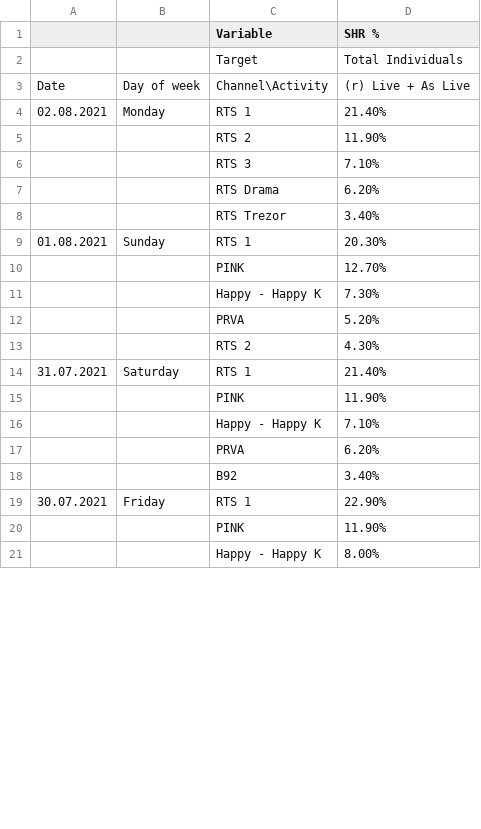
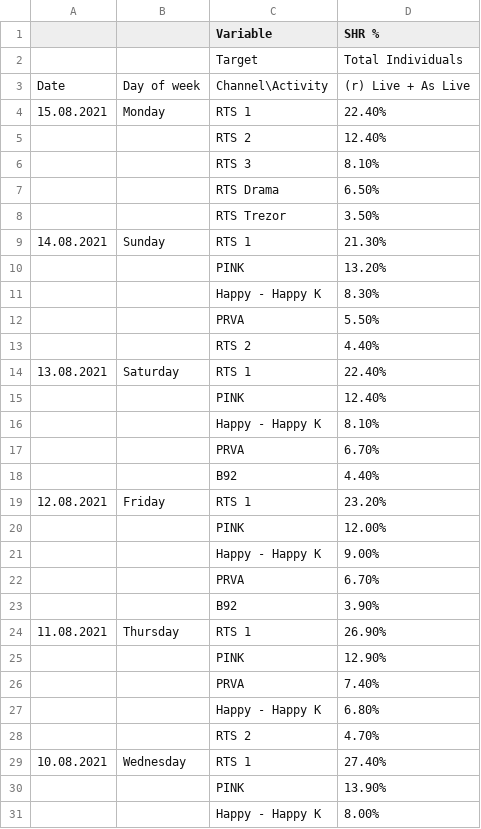
Before and after one commit to nikolap99/charts, a CSV file: piechart.csv, drawn as a sheet; only a part is shown; the diff covers the shown part only.

```diff
--- a/piechart.csv
+++ b/piechart.csv
@@ -3,19 +3,29 @@
 Date,Day of week,Channel\Activity,(r) Live + As Live
-02.08.2021,Monday,RTS 1,21.40%
-,,RTS 2,11.90%
-,,RTS 3,7.10%
-,,RTS Drama,6.20%
-,,RTS Trezor,3.40%
-01.08.2021,Sunday,RTS 1,20.30%
-,,PINK,12.70%
-,,Happy - Happy K,7.30%
-,,PRVA,5.20%
-,,RTS 2,4.30%
-31.07.2021,Saturday,RTS 1,21.40%
-,,PINK,11.90%
-,,Happy - Happy K,7.10%
-,,PRVA,6.20%
-,,B92,3.40%
-30.07.2021,Friday,RTS 1,22.90%
-,,PINK,11.90%
+15.08.2021,Monday,RTS 1,22.40%
+,,RTS 2,12.40%
+,,RTS 3,8.10%
+,,RTS Drama,6.50%
+,,RTS Trezor,3.50%
+14.08.2021,Sunday,RTS 1,21.30%
+,,PINK,13.20%
+,,Happy - Happy K,8.30%
+,,PRVA,5.50%
+,,RTS 2,4.40%
+13.08.2021,Saturday,RTS 1,22.40%
+,,PINK,12.40%
+,,Happy - Happy K,8.10%
+,,PRVA,6.70%
+,,B92,4.40%
+12.08.2021,Friday,RTS 1,23.20%
+,,PINK,12.00%
+,,Happy - Happy K,9.00%
+,,PRVA,6.70%
+,,B92,3.90%
+11.08.2021,Thursday,RTS 1,26.90%
+,,PINK,12.90%
+,,PRVA,7.40%
+,,Happy - Happy K,6.80%
+,,RTS 2,4.70%
+10.08.2021,Wednesday,RTS 1,27.40%
+,,PINK,13.90%
 ,,Happy - Happy K,8.00%
```
Also changed, not shown: 9 removed rows and 50 edited cells elsewhere in this file, barchart.csv.
